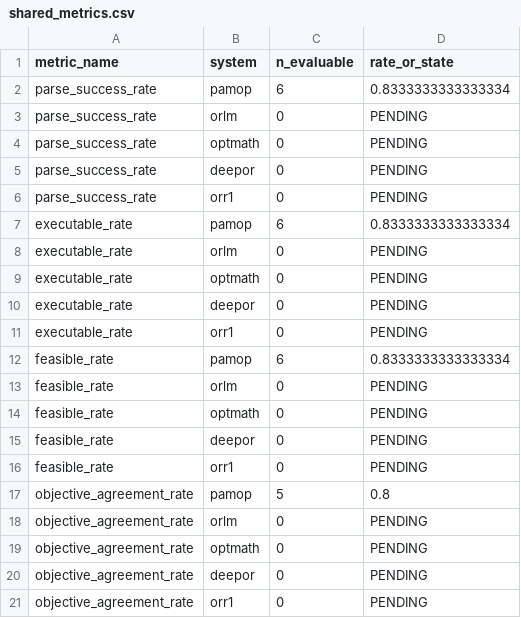
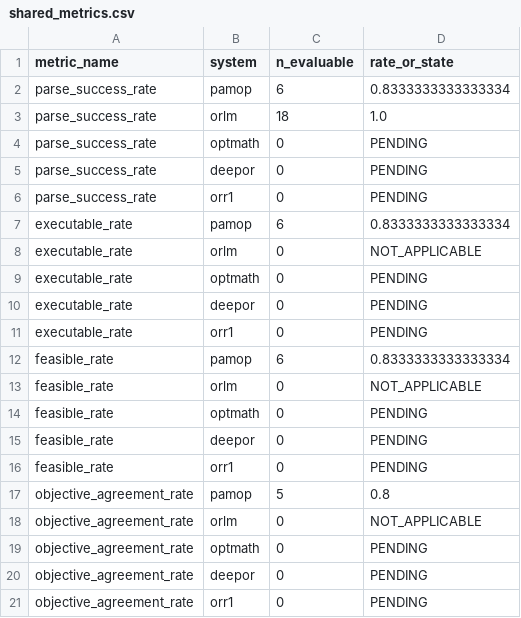
Before and after one commit to SoroushVahidi/combinatorial-opt-agent, a CSV file: results/external_baseline_comparison/shared_metrics.csv, drawn as a sheet.

```diff
--- a/results/external_baseline_comparison/shared_metrics.csv
+++ b/results/external_baseline_comparison/shared_metrics.csv
@@ -2,3 +2,3 @@ metric_name,system,n_evaluable,rate_or_state
 parse_success_rate,pamop,6,0.8333333333333334
-parse_success_rate,orlm,0,PENDING
+parse_success_rate,orlm,18,1.0
 parse_success_rate,optmath,0,PENDING
@@ -7,3 +7,3 @@ parse_success_rate,orr1,0,PENDING
 executable_rate,pamop,6,0.8333333333333334
-executable_rate,orlm,0,PENDING
+executable_rate,orlm,0,NOT_APPLICABLE
 executable_rate,optmath,0,PENDING
@@ -12,3 +12,3 @@ executable_rate,orr1,0,PENDING
 feasible_rate,pamop,6,0.8333333333333334
-feasible_rate,orlm,0,PENDING
+feasible_rate,orlm,0,NOT_APPLICABLE
 feasible_rate,optmath,0,PENDING
@@ -17,3 +17,3 @@ feasible_rate,orr1,0,PENDING
 objective_agreement_rate,pamop,5,0.8
-objective_agreement_rate,orlm,0,PENDING
+objective_agreement_rate,orlm,0,NOT_APPLICABLE
 objective_agreement_rate,optmath,0,PENDING
```
Also changed, not shown: results/external_baseline_comparison/availability.csv, results/external_baseline_comparison/confidence_intervals.csv, 10 other files.
